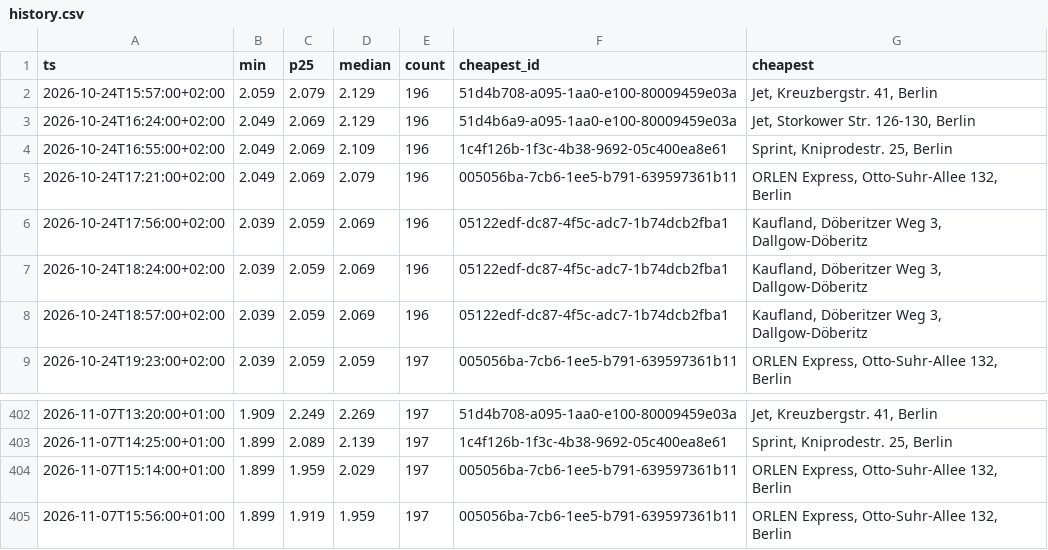
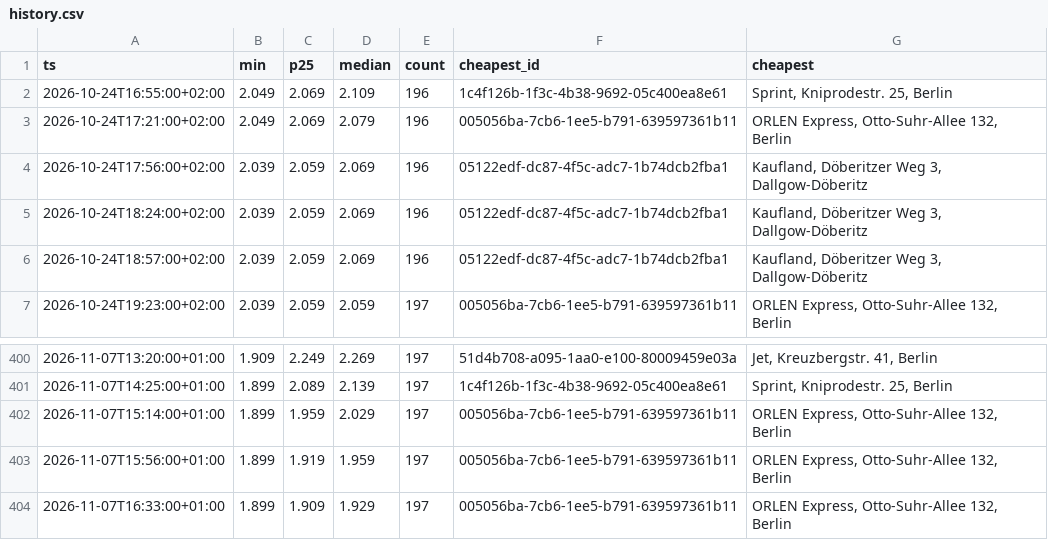
Before and after one commit to robin300992/spritpreis, a CSV file: docs/data/history.csv, drawn as a sheet; only a part is shown, gaps mark what is left out.

```diff
--- a/docs/data/history.csv
+++ b/docs/data/history.csv
@@ -1,4 +1,2 @@
 ts,min,p25,median,count,cheapest_id,cheapest
-2026-10-24T15:57:00+02:00,2.059,2.079,2.129,196,51d4b708-a095-1aa0-e100-80009459e03a,"Jet, Kreuzbergstr. 41, Berlin"
-2026-10-24T16:24:00+02:00,2.049,2.069,2.129,196,51d4b6a9-a095-1aa0-e100-80009459e03a,"Jet, Storkower Str. 126-130, Berlin"
 2026-10-24T16:55:00+02:00,2.049,2.069,2.109,196,1c4f126b-1f3c-4b38-9692-05c400ea8e61,"Sprint, Kniprodestr. 25, Berlin"
@@ -405 +403,2 @@ ts,min,p25,median,count,cheapest_id,cheapest
 2026-11-07T15:56:00+01:00,1.899,1.919,1.959,197,005056ba-7cb6-1ee5-b791-639597361b11,"ORLEN Express, Otto-Suhr-Allee 132, Berlin"
+2026-11-07T16:33:00+01:00,1.899,1.909,1.929,197,005056ba-7cb6-1ee5-b791-639597361b11,"ORLEN Express, Otto-Suhr-Allee 132, Berlin"
```
Also changed, not shown: 2 other files.
